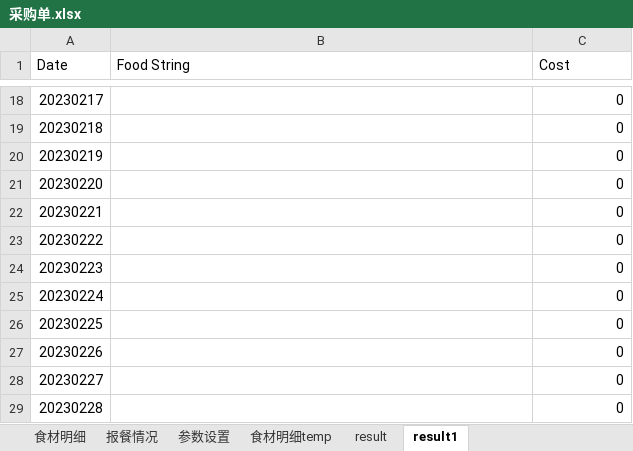
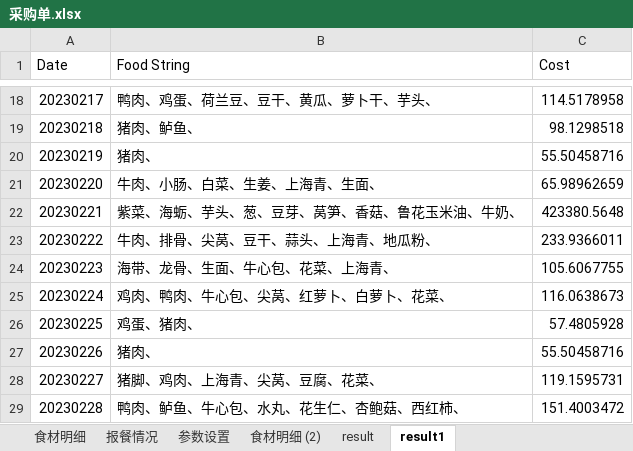
Before and after one commit to popobo/mealsFormulator, an Excel workbook: PythonScript/采购单.xlsx, sheet result1, drawn as a sheet; only a part is shown, gaps mark what is left out; values as stored, in another font and other column widths than the file's, no borders; the diff covers the shown part only; the diff names each change by its address in the sheet, - before the commit and + after, or states it on an @@ line.

```diff
--- a/PythonScript/采购单.xlsx (sheet result1)
+++ b/PythonScript/采购单.xlsx (sheet result1)
-sheet tab: 食材明细temp
+sheet tab: 食材明细 (2)
-B18 (Food String): (empty)
+B18 (Food String): 鸭肉、鸡蛋、荷兰豆、豆干、黄瓜、萝卜干、芋头、
-C18 (Cost): 0
+C18 (Cost): 114.5178958
-B19 (Food String): (empty)
+B19 (Food String): 猪肉、鲈鱼、
-C19 (Cost): 0
+C19 (Cost): 98.1298518
-B20 (Food String): (empty)
+B20 (Food String): 猪肉、
-C20 (Cost): 0
+C20 (Cost): 55.50458716
-B21 (Food String): (empty)
+B21 (Food String): 牛肉、小肠、白菜、生姜、上海青、生面、
-C21 (Cost): 0
+C21 (Cost): 65.98962659
-B22 (Food String): (empty)
+B22 (Food String): 紫菜、海蛎、芋头、葱、豆芽、莴笋、香菇、鲁花玉米油、牛奶、
-C22 (Cost): 0
+C22 (Cost): 423380.5648
-B23 (Food String): (empty)
+B23 (Food String): 牛肉、排骨、尖莴、豆干、蒜头、上海青、地瓜粉、
-C23 (Cost): 0
+C23 (Cost): 233.9366011
-B24 (Food String): (empty)
+B24 (Food String): 海带、龙骨、生面、牛心包、花菜、上海青、
-C24 (Cost): 0
+C24 (Cost): 105.6067755
-B25 (Food String): (empty)
+B25 (Food String): 鸡肉、鸭肉、牛心包、尖莴、红萝卜、白萝卜、花菜、
-C25 (Cost): 0
+C25 (Cost): 116.0638673
-B26 (Food String): (empty)
+B26 (Food String): 鸡蛋、猪肉、
-C26 (Cost): 0
+C26 (Cost): 57.4805928
-B27 (Food String): (empty)
+B27 (Food String): 猪肉、
-C27 (Cost): 0
+C27 (Cost): 55.50458716
-B28 (Food String): (empty)
+B28 (Food String): 猪脚、鸡肉、上海青、尖莴、豆腐、花菜、
-C28 (Cost): 0
+C28 (Cost): 119.1595731
-B29 (Food String): (empty)
+B29 (Food String): 鸭肉、鲈鱼、牛心包、水丸、花生仁、杏鲍菇、西红柿、
-C29 (Cost): 0
+C29 (Cost): 151.4003472
```
Also changed, not shown: 32 edited cells elsewhere in this sheet, sheet result, sheet 食材明细 (2), sheet 报餐情况, sheet 参数设置, 8 other files.
